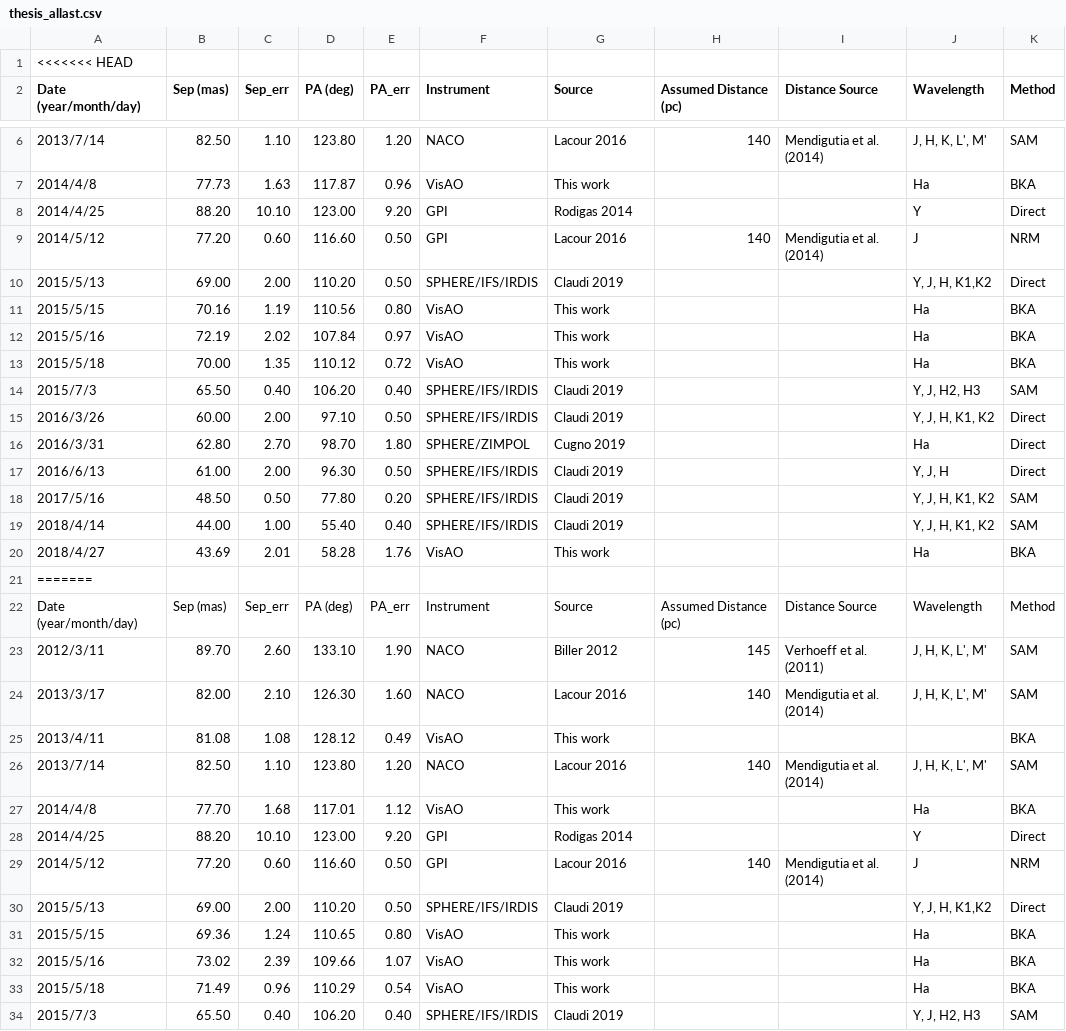
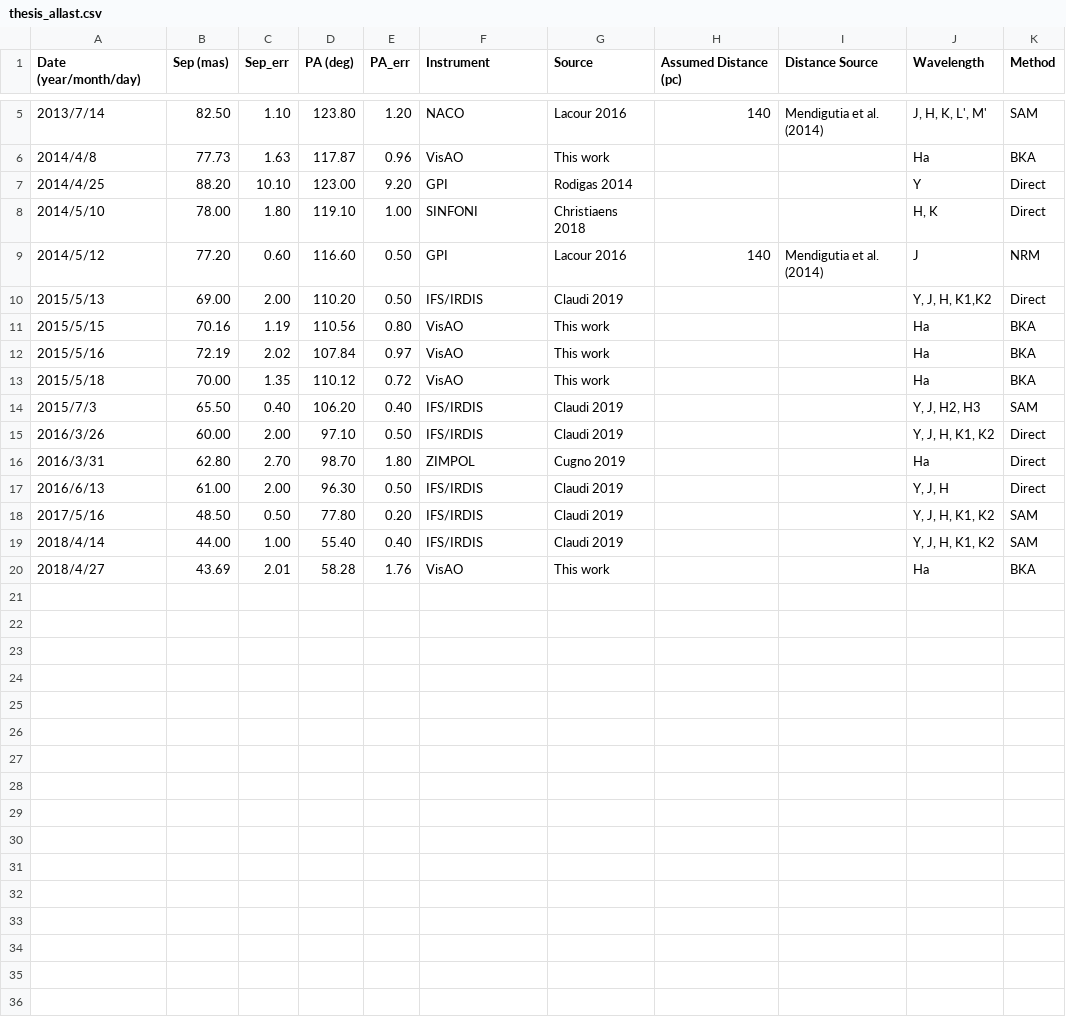
Before and after one commit to wbalmer/diskShapers, a CSV file: bayesianAstrometry/thesis_allast.csv, drawn as a sheet; only a part is shown, gaps mark what is left out; the diff covers the shown part only.

```diff
--- a/bayesianAstrometry/thesis_allast.csv
+++ b/bayesianAstrometry/thesis_allast.csv
@@ -1,2 +1 @@
-<<<<<<< HEAD
 Date (year/month/day),Sep (mas),Sep_err,PA (deg),PA_err,Instrument,Source,Assumed Distance (pc),Distance Source,Wavelength,Method
@@ -8,4 +7,5 @@ Date (year/month/day),Sep (mas),Sep_err,PA (deg),PA_err,Instrument,Source,Assume
 2014/4/25,88.20,10.10,123.00,9.20,GPI,Rodigas 2014,,,Y,Direct
+2014/5/10,78.00,1.80,119.10,1.00,SINFONI,Christiaens 2018,,,"H, K",Direct
 2014/5/12,77.20,0.60,116.60,0.50,GPI,Lacour 2016,140,Mendigutia et al. (2014),J,NRM
-2015/5/13,69.00,2.00,110.20,0.50,SPHERE/IFS/IRDIS,Claudi 2019,,,"Y, J, H, K1,K2",Direct
+2015/5/13,69.00,2.00,110.20,0.50,IFS/IRDIS,Claudi 2019,,,"Y, J, H, K1,K2",Direct
 2015/5/15,70.16,1.19,110.56,0.80,VisAO,This work,,,Ha,BKA
@@ -13,22 +13,8 @@ Date (year/month/day),Sep (mas),Sep_err,PA (deg),PA_err,Instrument,Source,Assume
 2015/5/18,70.00,1.35,110.12,0.72,VisAO,This work,,,Ha,BKA
-2015/7/3,65.50,0.40,106.20,0.40,SPHERE/IFS/IRDIS,Claudi 2019,,,"Y, J, H2, H3",SAM
-2016/3/26,60.00,2.00,97.10,0.50,SPHERE/IFS/IRDIS,Claudi 2019,,,"Y, J, H, K1, K2",Direct
-2016/3/31,62.80,2.70,98.70,1.80,SPHERE/ZIMPOL,Cugno 2019,,,Ha,Direct
-2016/6/13,61.00,2.00,96.30,0.50,SPHERE/IFS/IRDIS,Claudi 2019,,,"Y, J, H",Direct
-2017/5/16,48.50,0.50,77.80,0.20,SPHERE/IFS/IRDIS,Claudi 2019,,,"Y, J, H, K1, K2",SAM
-2018/4/14,44.00,1.00,55.40,0.40,SPHERE/IFS/IRDIS,Claudi 2019,,,"Y, J, H, K1, K2",SAM
+2015/7/3,65.50,0.40,106.20,0.40,IFS/IRDIS,Claudi 2019,,,"Y, J, H2, H3",SAM
+2016/3/26,60.00,2.00,97.10,0.50,IFS/IRDIS,Claudi 2019,,,"Y, J, H, K1, K2",Direct
+2016/3/31,62.80,2.70,98.70,1.80,ZIMPOL,Cugno 2019,,,Ha,Direct
+2016/6/13,61.00,2.00,96.30,0.50,IFS/IRDIS,Claudi 2019,,,"Y, J, H",Direct
+2017/5/16,48.50,0.50,77.80,0.20,IFS/IRDIS,Claudi 2019,,,"Y, J, H, K1, K2",SAM
+2018/4/14,44.00,1.00,55.40,0.40,IFS/IRDIS,Claudi 2019,,,"Y, J, H, K1, K2",SAM
 2018/4/27,43.69,2.01,58.28,1.76,VisAO,This work,,,Ha,BKA
-=======
-Date (year/month/day),Sep (mas),Sep_err,PA (deg),PA_err,Instrument,Source,Assumed Distance (pc),Distance Source,Wavelength,Method
-2012/3/11,89.70,2.60,133.10,1.90,NACO,Biller 2012,145,Verhoeff et al. (2011),"J, H, K, L', M'",SAM
-2013/3/17,82.00,2.10,126.30,1.60,NACO,Lacour 2016,140,Mendigutia et al. (2014),"J, H, K, L', M'",SAM
-2013/4/11,81.08,1.08,128.12,0.49,VisAO,This work,,,,BKA
-2013/7/14,82.50,1.10,123.80,1.20,NACO,Lacour 2016,140,Mendigutia et al. (2014),"J, H, K, L', M'",SAM
-2014/4/8,77.70,1.68,117.01,1.12,VisAO,This work,,,Ha,BKA
-2014/4/25,88.20,10.10,123.00,9.20,GPI,Rodigas 2014,,,Y,Direct
-2014/5/12,77.20,0.60,116.60,0.50,GPI,Lacour 2016,140,Mendigutia et al. (2014),J,NRM
-2015/5/13,69.00,2.00,110.20,0.50,SPHERE/IFS/IRDIS,Claudi 2019,,,"Y, J, H, K1,K2",Direct
-2015/5/15,69.36,1.24,110.65,0.80,VisAO,This work,,,Ha,BKA
-2015/5/16,73.02,2.39,109.66,1.07,VisAO,This work,,,Ha,BKA
-2015/5/18,71.49,0.96,110.29,0.54,VisAO,This work,,,Ha,BKA
-2015/7/3,65.50,0.40,106.20,0.40,SPHERE/IFS/IRDIS,Claudi 2019,,,"Y, J, H2, H3",SAM
```
Also changed, not shown: 7 removed rows elsewhere in this file, bayesianAstrometry/hd142-allast-full.csv, bayesianAstrometry/hd142-orvaralike-full.csv, 6 other files.
